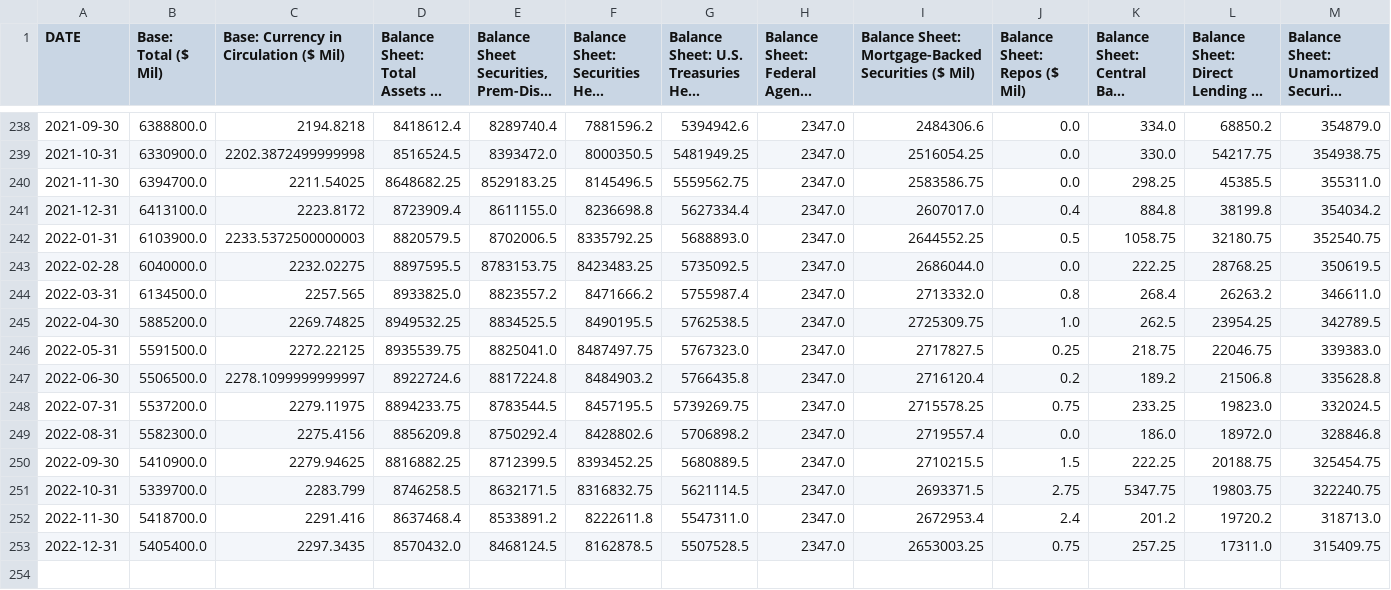
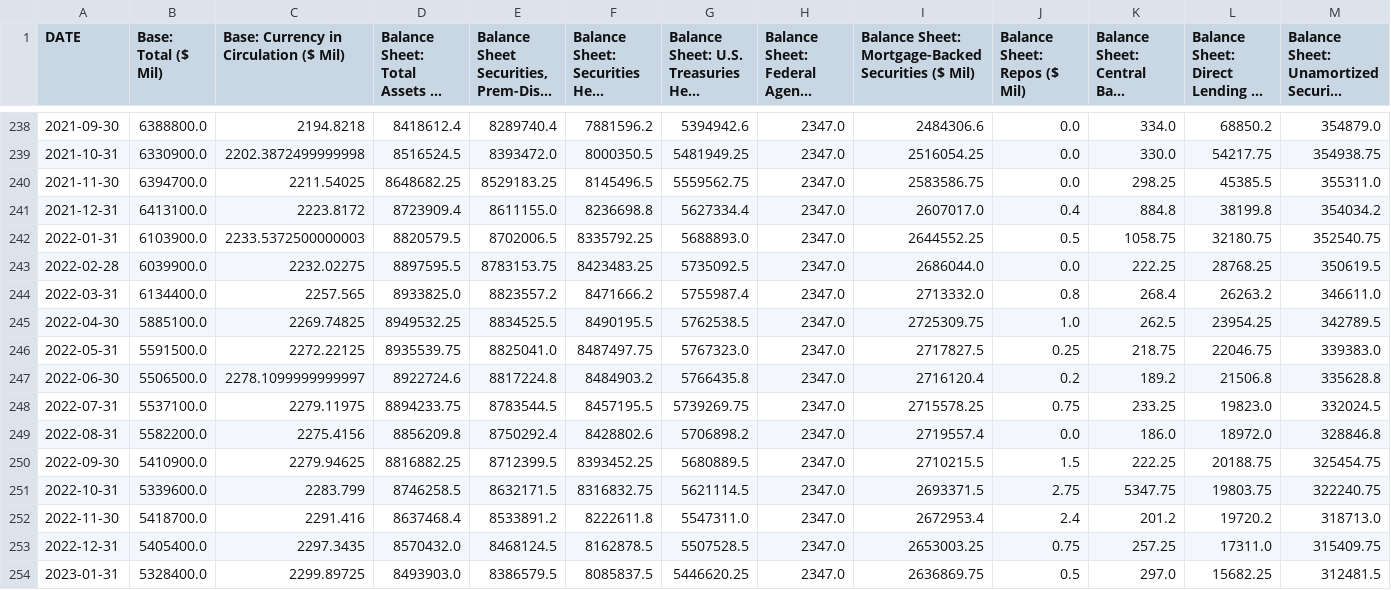
Before and after one commit to hhogenson/Computational-Econ, a CSV file: In Class Projects/monetary.csv, drawn as a sheet; only a part is shown, gaps mark what is left out; long unchanged cells end in …; rows hold the shown columns only; the diff names each change by its address in the sheet, - before the commit and + after, or states it on an @@ line.

```diff
--- a/In Class Projects/monetary.csv
+++ b/In Class Projects/monetary.csv
-B243 (Base: Total ($ Mil)): 6040000.0
+B243 (Base: Total ($ Mil)): 6039900.0
-B244 (Base: Total ($ Mil)): 6134500.0
+B244 (Base: Total ($ Mil)): 6134400.0
-B245 (Base: Total ($ Mil)): 5885200.0
+B245 (Base: Total ($ Mil)): 5885100.0
-B248 (Base: Total ($ Mil)): 5537200.0
+B248 (Base: Total ($ Mil)): 5537100.0
-B249 (Base: Total ($ Mil)): 5582300.0
+B249 (Base: Total ($ Mil)): 5582200.0
-B251 (Base: Total ($ Mil)): 5339700.0
+B251 (Base: Total ($ Mil)): 5339600.0
+row 254: 2023-01-31 | 5328400.0 | 2299.89725 | 8493903.0 | 8386579.5 | 8085837.5 | 5446620.25 | 2347.0 | 2636869.75 | 0.5 | 297.0 | 15682.25 | 312481.5
```
Also changed, not shown: 4 other files.
